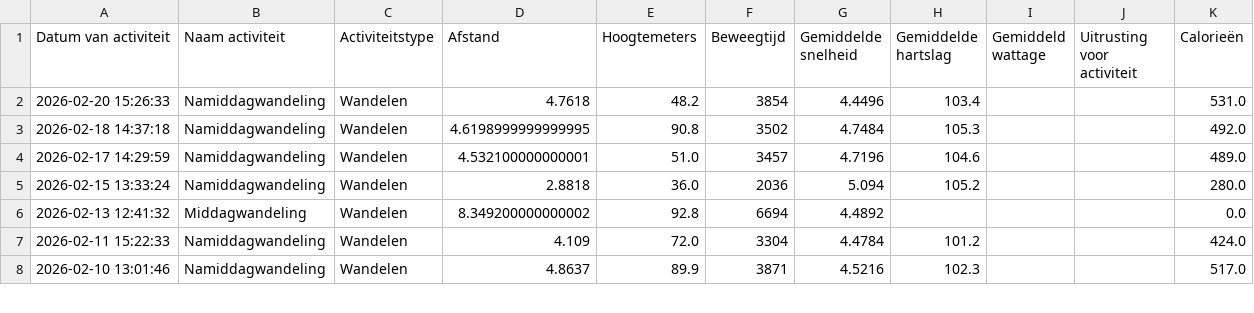
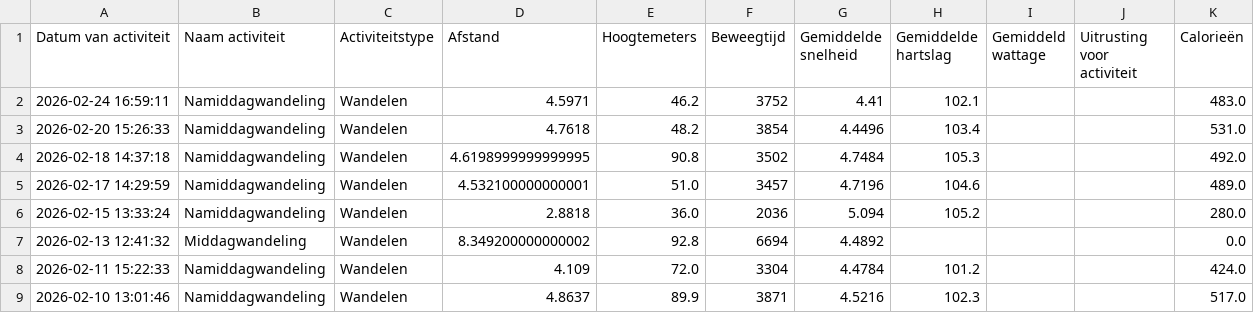
Before and after one commit to jordenric96/joel_dashboard, a CSV file: activities.csv, drawn as a sheet; only a part is shown.

```diff
--- a/activities.csv
+++ b/activities.csv
@@ -1,2 +1,3 @@
 Datum van activiteit,Naam activiteit,Activiteitstype,Afstand,Hoogtemeters,Beweegtijd,Gemiddelde snelheid,Gemiddelde hartslag,Gemiddeld wattage,Uitrusting voor activiteit,Calorieën
+2026-02-24 16:59:11,Namiddagwandeling,Wandelen,4.5971,46.2,3752,4.41,102.1,,,483.0
 2026-02-20 15:26:33,Namiddagwandeling,Wandelen,4.7618,48.2,3854,4.4496,103.4,,,531.0
```
Also changed, not shown: 1 other file.
